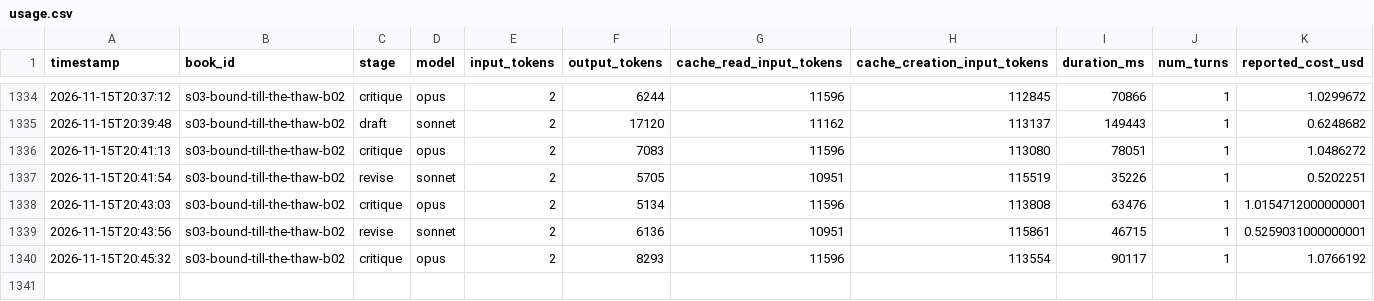
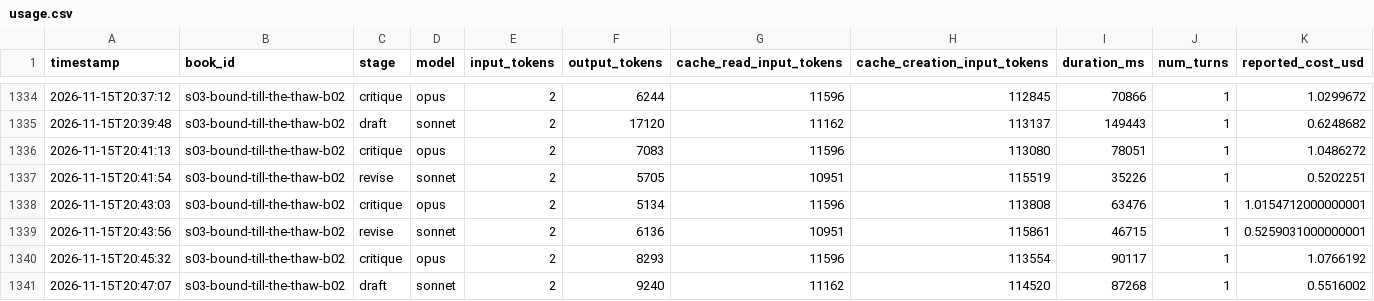
Before and after one commit to vimalcherangattu/Romantasy-Factory, a CSV file: state/usage.csv, drawn as a sheet; only a part is shown, gaps mark what is left out; the diff names each change by its address in the sheet, - before the commit and + after, or states it on an @@ line.

```diff
--- a/state/usage.csv
+++ b/state/usage.csv
+row 1341: 2026-11-15T20:47:07 | s03-bound-till-the-thaw-b02 | draft | sonnet | 2 | 9240 | 11162 | 114520 | 87268 | 1 | 0.5516002
```
Also changed, not shown: 4 other files.
